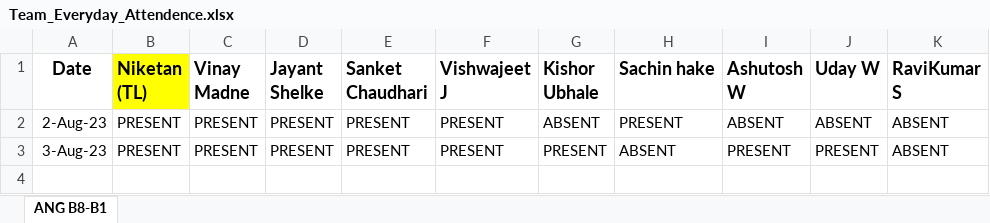
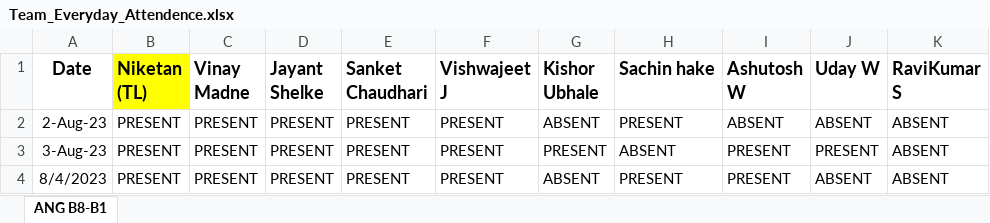
Before and after one commit to NiketanThombare/JS-learning, an Excel workbook: Team_Everyday_Attendence.xlsx, sheet ANG B8-B1, drawn as a sheet; values as stored, in another font and other column widths than the file's, no borders; the diff names each change by its address in the sheet, - before the commit and + after, or states it on an @@ line.

Commit message:
Team Attendance 04-Aug-23(B8-B1)
Team Attendance 04-Aug-23(B8-B1)

```diff
--- a/Team_Everyday_Attendence.xlsx (sheet ANG B8-B1)
+++ b/Team_Everyday_Attendence.xlsx (sheet ANG B8-B1)
+row 4: 8/4/2023 | PRESENT | PRESENT | PRESENT | PRESENT | PRESENT | ABSENT | PRESENT | PRESENT | ABSENT | ABSENT
```
